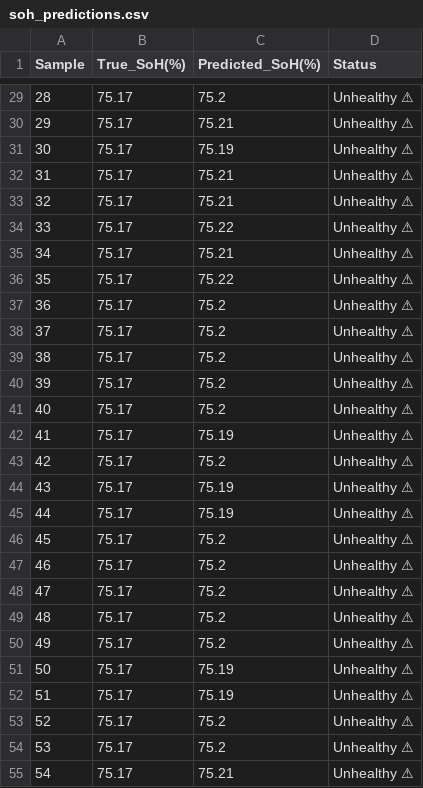
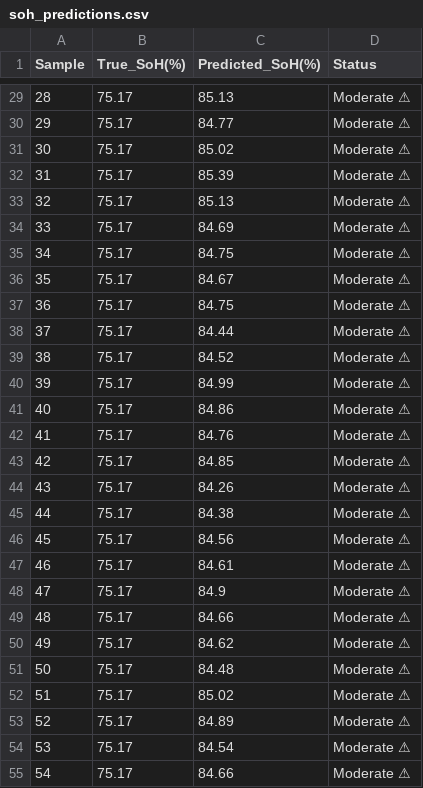
Before and after one commit to Shreelax21/EV-Battery, a CSV file: models/soh_predictions.csv, drawn as a sheet; only a part is shown, gaps mark what is left out; the diff covers the shown part only; the diff names each change by its address in the sheet, - before the commit and + after, or states it on an @@ line.

```diff
--- a/models/soh_predictions.csv
+++ b/models/soh_predictions.csv
-C29 (Predicted_SoH(%)): 75.2
+C29 (Predicted_SoH(%)): 85.13
-D29:D55 (Status): Unhealthy ⚠
+D29:D55 (Status): Moderate ⚠
-C30 (Predicted_SoH(%)): 75.21
+C30 (Predicted_SoH(%)): 84.77
-C31 (Predicted_SoH(%)): 75.19
+C31 (Predicted_SoH(%)): 85.02
-C32 (Predicted_SoH(%)): 75.21
+C32 (Predicted_SoH(%)): 85.39
-C33 (Predicted_SoH(%)): 75.21
+C33 (Predicted_SoH(%)): 85.13
-C34 (Predicted_SoH(%)): 75.22
+C34 (Predicted_SoH(%)): 84.69
-C35 (Predicted_SoH(%)): 75.21
+C35 (Predicted_SoH(%)): 84.75
-C36 (Predicted_SoH(%)): 75.22
+C36 (Predicted_SoH(%)): 84.67
-C37 (Predicted_SoH(%)): 75.2
+C37 (Predicted_SoH(%)): 84.75
-C38 (Predicted_SoH(%)): 75.2
+C38 (Predicted_SoH(%)): 84.44
-C39 (Predicted_SoH(%)): 75.2
+C39 (Predicted_SoH(%)): 84.52
-C40 (Predicted_SoH(%)): 75.2
+C40 (Predicted_SoH(%)): 84.99
-C41 (Predicted_SoH(%)): 75.2
+C41 (Predicted_SoH(%)): 84.86
-C42 (Predicted_SoH(%)): 75.19
+C42 (Predicted_SoH(%)): 84.76
-C43 (Predicted_SoH(%)): 75.2
+C43 (Predicted_SoH(%)): 84.85
-C44 (Predicted_SoH(%)): 75.19
+C44 (Predicted_SoH(%)): 84.26
-C45 (Predicted_SoH(%)): 75.19
+C45 (Predicted_SoH(%)): 84.38
-C46 (Predicted_SoH(%)): 75.2
+C46 (Predicted_SoH(%)): 84.56
-C47 (Predicted_SoH(%)): 75.2
+C47 (Predicted_SoH(%)): 84.61
-C48 (Predicted_SoH(%)): 75.2
+C48 (Predicted_SoH(%)): 84.9
-C49 (Predicted_SoH(%)): 75.2
+C49 (Predicted_SoH(%)): 84.66
-C50 (Predicted_SoH(%)): 75.2
+C50 (Predicted_SoH(%)): 84.62
-C51 (Predicted_SoH(%)): 75.19
+C51 (Predicted_SoH(%)): 84.48
-C52 (Predicted_SoH(%)): 75.19
+C52 (Predicted_SoH(%)): 85.02
-C53 (Predicted_SoH(%)): 75.2
+C53 (Predicted_SoH(%)): 84.89
-C54 (Predicted_SoH(%)): 75.2
+C54 (Predicted_SoH(%)): 84.54
-C55 (Predicted_SoH(%)): 75.21
+C55 (Predicted_SoH(%)): 84.66
```
Also changed, not shown: 124 edited cells elsewhere in this file, 13 other files.
